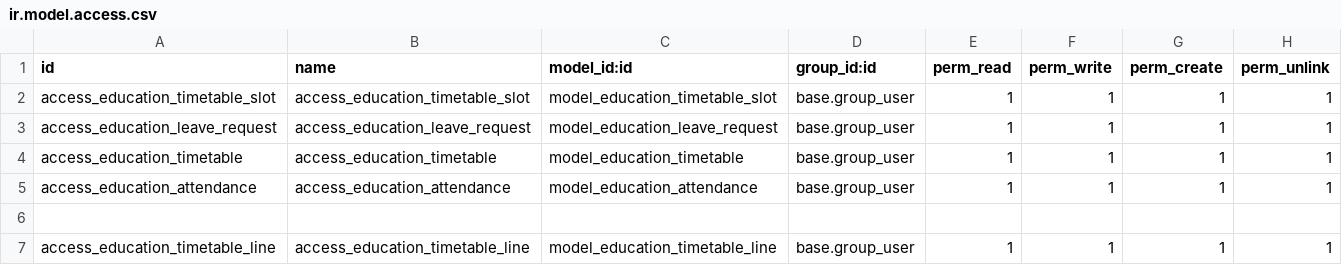
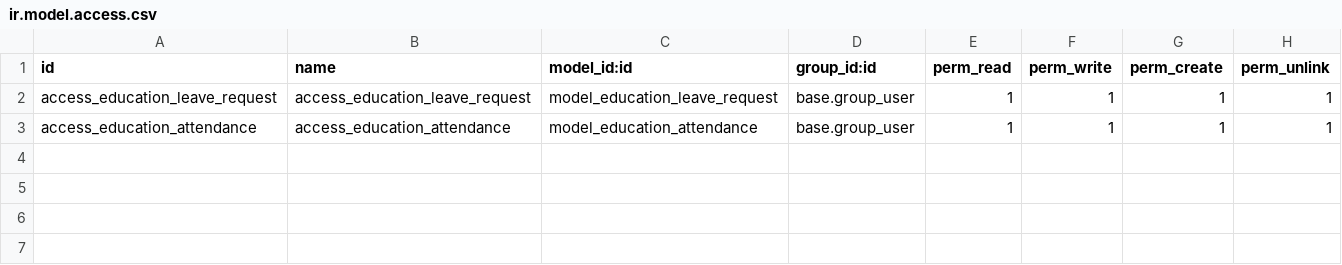
Before and after one commit to hajajcybro/EducationalERP, a CSV file: education_attendances/security/ir.model.access.csv, drawn as a sheet; the diff names each change by its address in the sheet, - before the commit and + after, or states it on an @@ line.

Commit message:
[UPD]education_core, education_attendance

```diff
--- a/education_attendances/security/ir.model.access.csv
+++ b/education_attendances/security/ir.model.access.csv
-row 2: access_education_timetable_slot | access_education_timetable_slot | model_education_timetable_slot | base.group_user | 1 | 1 | 1 | 1
-row 4: access_education_timetable | access_education_timetable | model_education_timetable | base.group_user | 1 | 1 | 1 | 1
-row 6: (empty)
-row 7: access_education_timetable_line | access_education_timetable_line | model_education_timetable_line | base.group_user | 1 | 1 | 1 | 1
```
Also changed, not shown: 21 other files.
